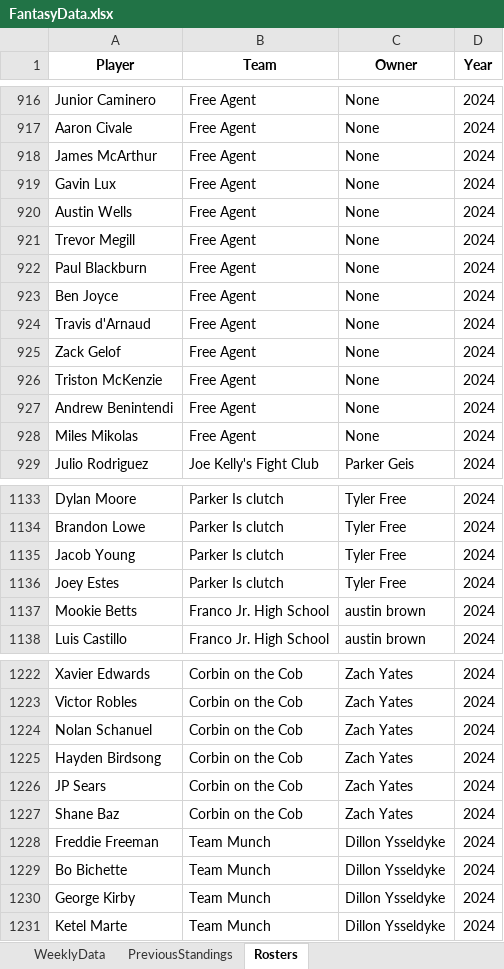
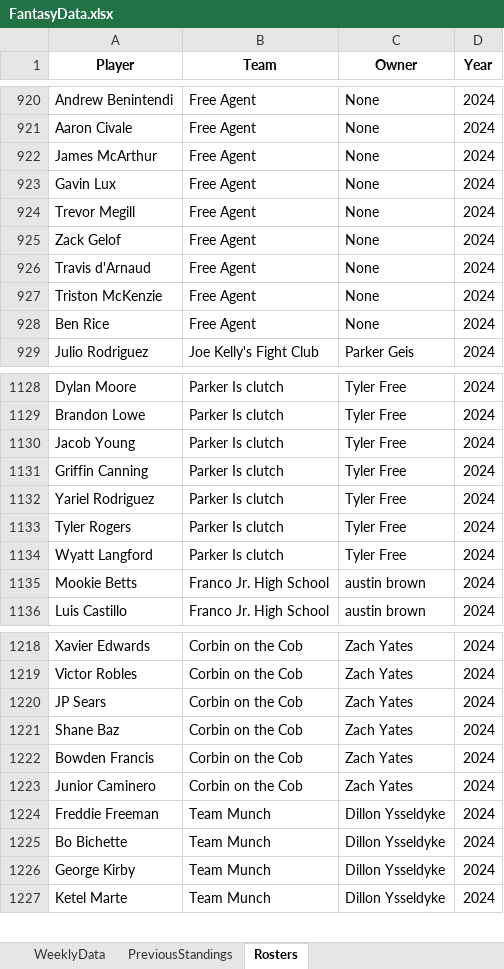
Before and after one commit to parkergeis/Fantasy-Baseball-App, an Excel workbook: data/FantasyData.xlsx, sheet Rosters, drawn as a sheet; only a part is shown, gaps mark what is left out; values as stored, in another font and other column widths than the file's, no borders; removed rows and columns are numbered as before the commit, all else as after; the diff covers the shown part only; the diff names each change by its address in the sheet, - before the commit and + after, or states it on an @@ line.

```diff
--- a/data/FantasyData.xlsx (sheet Rosters)
+++ b/data/FantasyData.xlsx (sheet Rosters)
-A920 (Player): Junior Caminero
+A920 (Player): Andrew Benintendi
@@ row 920 moved to row 917: Austin Wells @@
@@ row 922 moved to row 907: Paul Blackburn @@
-A925 (Player): Ben Joyce
+A925 (Player): Zack Gelof
-row 925: Zack Gelof | Free Agent | None | 2024
-A928 (Player): Andrew Benintendi
+A928 (Player): Ben Rice
-row 928: Miles Mikolas | Free Agent | None | 2024
+row 1131: Griffin Canning | Parker Is clutch | Tyler Free | 2024
+row 1132: Yariel Rodriguez | Parker Is clutch | Tyler Free | 2024
-A1133 (Player): Joey Estes
+A1133 (Player): Tyler Rogers
+row 1134: Wyatt Langford | Parker Is clutch | Tyler Free | 2024
-row 1224: Nolan Schanuel | Corbin on the Cob | Zach Yates | 2024
-row 1225: Hayden Birdsong | Corbin on the Cob | Zach Yates | 2024
+row 1222: Bowden Francis | Corbin on the Cob | Zach Yates | 2024
+row 1223: Junior Caminero | Corbin on the Cob | Zach Yates | 2024
```
Also changed, not shown: 7 added rows, 11 removed rows, 8 moved rows and 2 edited cells elsewhere in this sheet, sheet WeeklyData, sheet PreviousStandings, 1 other file.
